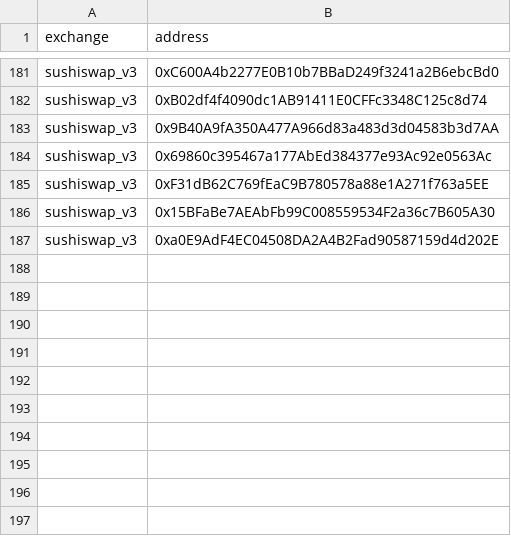
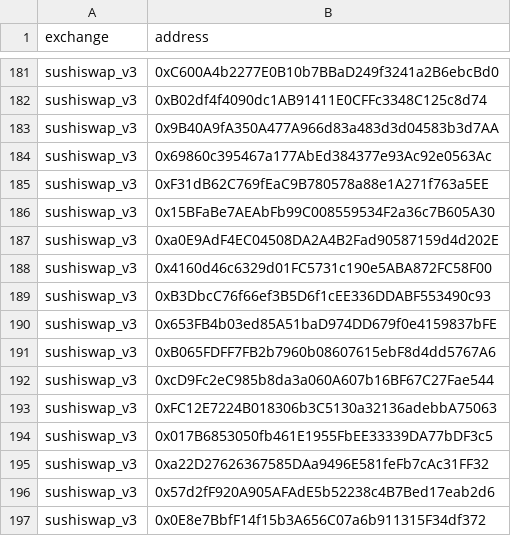
Before and after one commit to bancorprotocol/fastlane-bot, a CSV file: fastlane_bot/data/blockchain_data/fantom/uniswap_v3_event_mappings.csv, drawn as a sheet; only a part is shown, gaps mark what is left out; the diff names each change by its address in the sheet, - before the commit and + after, or states it on an @@ line.

```diff
--- a/fastlane_bot/data/blockchain_data/fantom/uniswap_v3_event_mappings.csv
+++ b/fastlane_bot/data/blockchain_data/fantom/uniswap_v3_event_mappings.csv
+row 188: sushiswap_v3 | 0x4160d46c6329d01FC5731c190e5ABA872FC58F00
+row 189: sushiswap_v3 | 0xB3DbcC76f66ef3B5D6f1cEE336DDABF553490c93
+row 190: sushiswap_v3 | 0x653FB4b03ed85A51baD974DD679f0e4159837bFE
+row 191: sushiswap_v3 | 0xB065FDFF7FB2b7960b08607615ebF8d4dd5767A6
+row 192: sushiswap_v3 | 0xcD9Fc2eC985b8da3a060A607b16BF67C27Fae544
+row 193: sushiswap_v3 | 0xFC12E7224B018306b3C5130a32136adebbA75063
+row 194: sushiswap_v3 | 0x017B6853050fb461E1955FbEE33339DA77bDF3c5
+row 195: sushiswap_v3 | 0xa22D27626367585DAa9496E581feFb7cAc31FF32
+row 196: sushiswap_v3 | 0x57d2fF920A905AFAdE5b52238c4B7Bed17eab2d6
+row 197: sushiswap_v3 | 0x0E8e7BbfF14f15b3A656C07a6b911315F34df372
```
Also changed, not shown: fastlane_bot/data/blockchain_data/linea/tokens.csv, fastlane_bot/data/blockchain_data/linea/uniswap_v3_event_mappings.csv, 24 other files.
